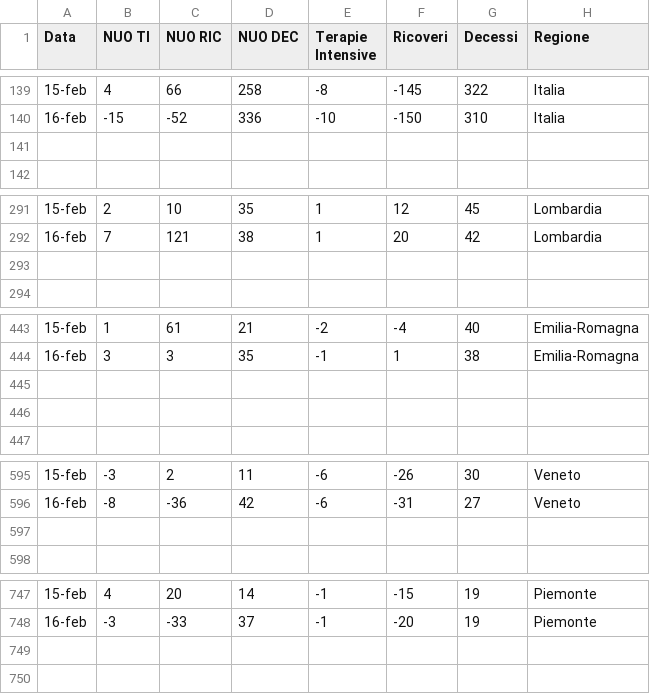
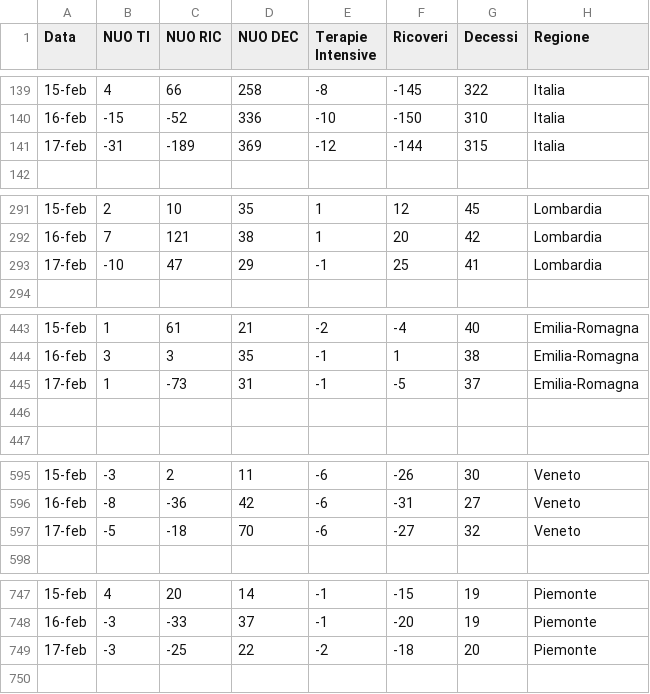
Before and after one commit to Paulsword/PilloleOttimismo, a CSV file: Saldi.csv, drawn as a sheet; only a part is shown, gaps mark what is left out; the diff covers the shown part only.

```diff
--- a/Saldi.csv
+++ b/Saldi.csv
@@ -140,3 +140,3 @@
 16-feb,-15,-52,336,-10,-150,310,Italia
-,,,,,,,
+17-feb,-31,-189,369,-12,-144,315,Italia
 ,,,,,,,
@@ -292,3 +292,3 @@
 16-feb,7,121,38,1,20,42,Lombardia
-,,,,,,,
+17-feb,-10,47,29,-1,25,41,Lombardia
 ,,,,,,,
@@ -444,3 +444,3 @@
 16-feb,3,3,35,-1,1,38,Emilia-Romagna
-,,,,,,,
+17-feb,1,-73,31,-1,-5,37,Emilia-Romagna
 ,,,,,,,
@@ -596,3 +596,3 @@
 16-feb,-8,-36,42,-6,-31,27,Veneto
-,,,,,,,
+17-feb,-5,-18,70,-6,-27,32,Veneto
 ,,,,,,,
@@ -748,3 +748,3 @@
 16-feb,-3,-33,37,-1,-20,19,Piemonte
-,,,,,,,
+17-feb,-3,-25,22,-2,-18,20,Piemonte
 ,,,,,,,
```
Also changed, not shown: 1 added row and 128 edited cells elsewhere in this file, Andamento Positivi.csv, Andamento TI e ricoveri.csv, 22 other files.
